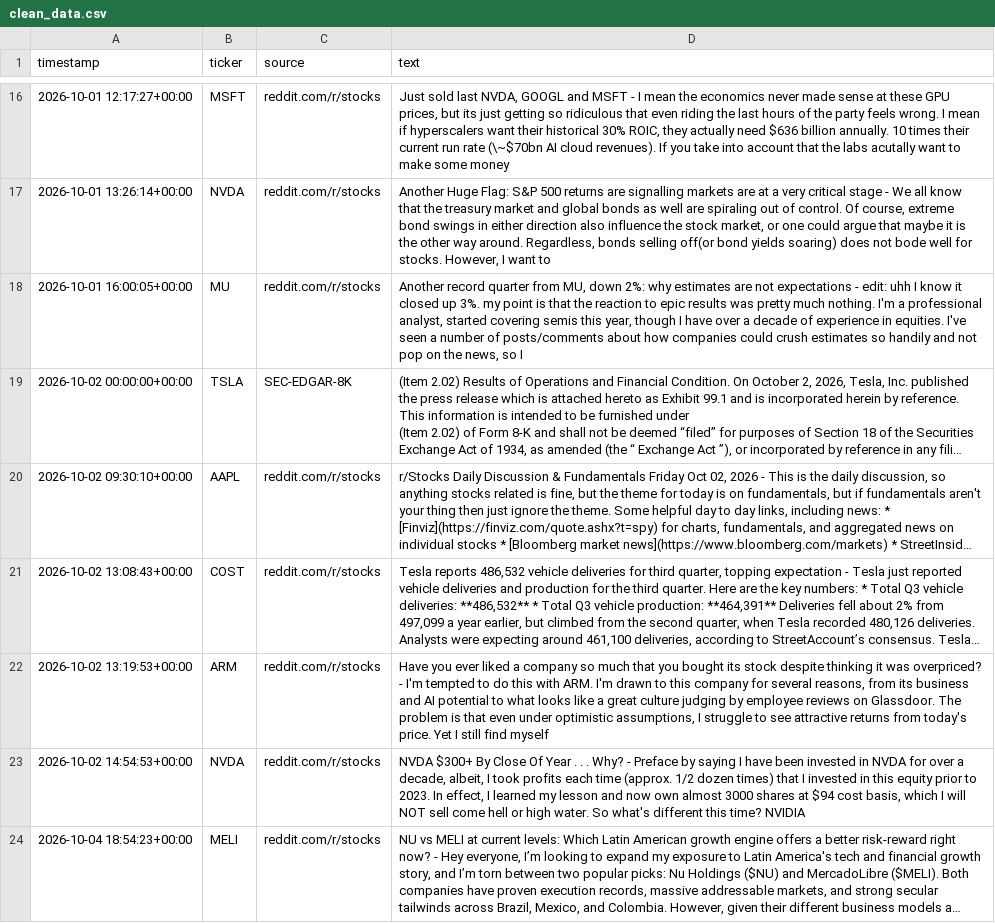
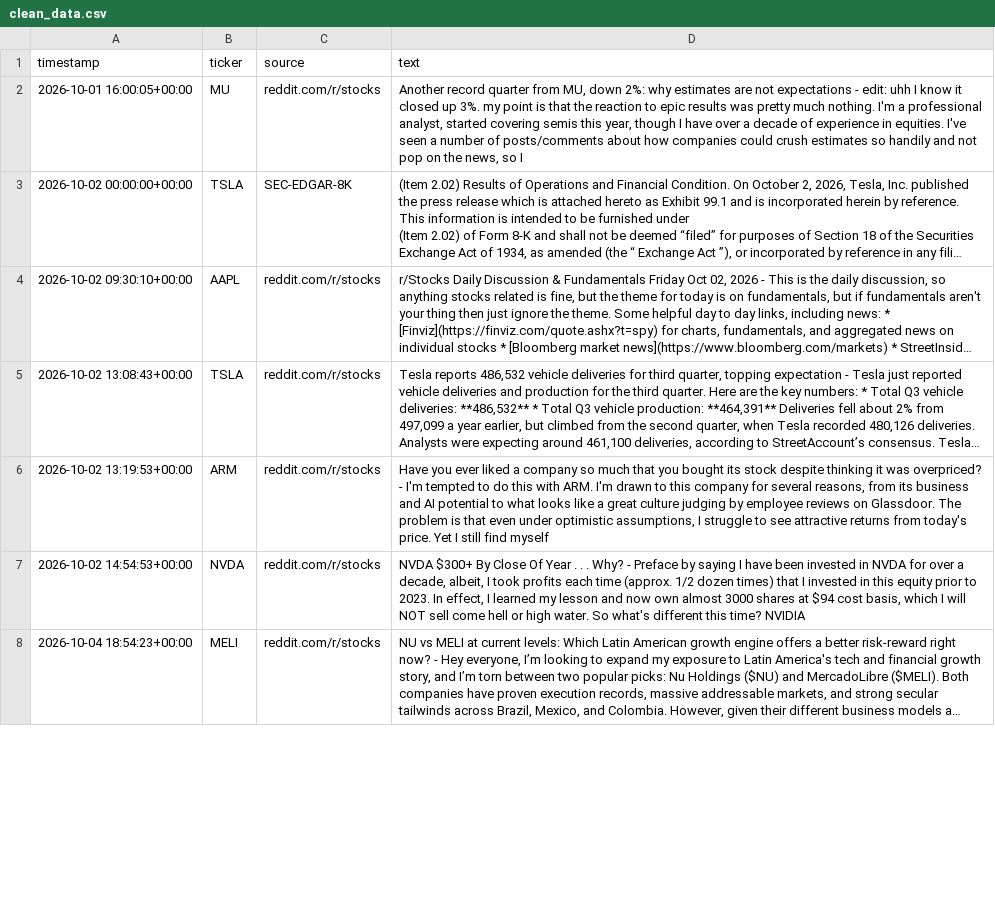
Before and after one commit to Vansh-Coder/alt-data-alpha-engine, a CSV file: data/clean_data.csv, drawn as a sheet; only a part is shown, gaps mark what is left out; long unchanged cells end in …; removed rows and columns are numbered as before the commit, all else as after; the diff covers the shown part only; the diff names each change by its address in the sheet, - before the commit and + after, or states it on an @@ line.

```diff
--- a/data/clean_data.csv
+++ b/data/clean_data.csv
-row 16: 2026-10-01 12:17:27+00:00 | MSFT | reddit.com/r/stocks | Just sold last NVDA, GOOGL and MSFT - I mean the economics never made sense at these GPU prices, but its just getting so ridiculous that even riding the last hours of the party feels wrong. I mean if hyperscalers want their historical 30% ROIC, they actually need $636 billion annually. 10 times their current run rate (\~$70bn AI cloud revenues). If you take into account that the labs acutally want to make some money
-row 17: 2026-10-01 13:26:14+00:00 | NVDA | reddit.com/r/stocks | Another Huge Flag: S&P 500 returns are signalling markets are at a very critical stage - We all know that the treasury market and global bonds as well are spiraling out of control. Of course, extreme bond swings in either direction also influence the stock market, or one could argue that maybe it is the other way around. Regardless, bonds selling off(or bond yields soaring) does not bode well for stocks. However, I want to
-B5 (ticker): COST
+B5 (ticker): TSLA
```
Also changed, not shown: 9 added rows, 14 removed rows, 1 moved row and 1 edited cell elsewhere in this file, data/sentiment_scored.csv, data/signals.csv, 5 other files.
